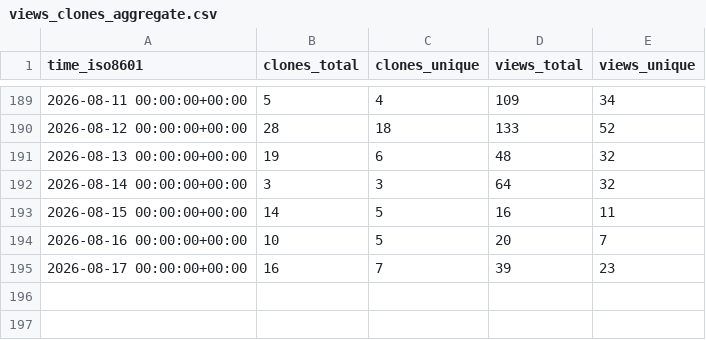
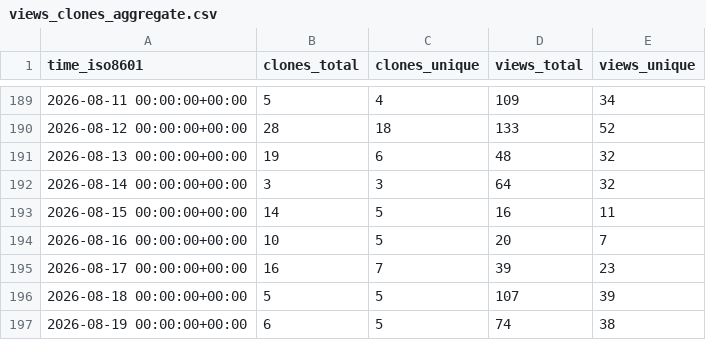
Before and after one commit to vmware/Holodeck, a CSV file: vmware/Holodeck/ghrs-data/views_clones_aggregate.csv, drawn as a sheet; only a part is shown, gaps mark what is left out; the diff names each change by its address in the sheet, - before the commit and + after, or states it on an @@ line.

```diff
--- a/vmware/Holodeck/ghrs-data/views_clones_aggregate.csv
+++ b/vmware/Holodeck/ghrs-data/views_clones_aggregate.csv
+row 196: 2026-08-18 00:00:00+00:00 | 5 | 5 | 107 | 39
+row 197: 2026-08-19 00:00:00+00:00 | 6 | 5 | 74 | 38
```
Also changed, not shown: 1 other file.
